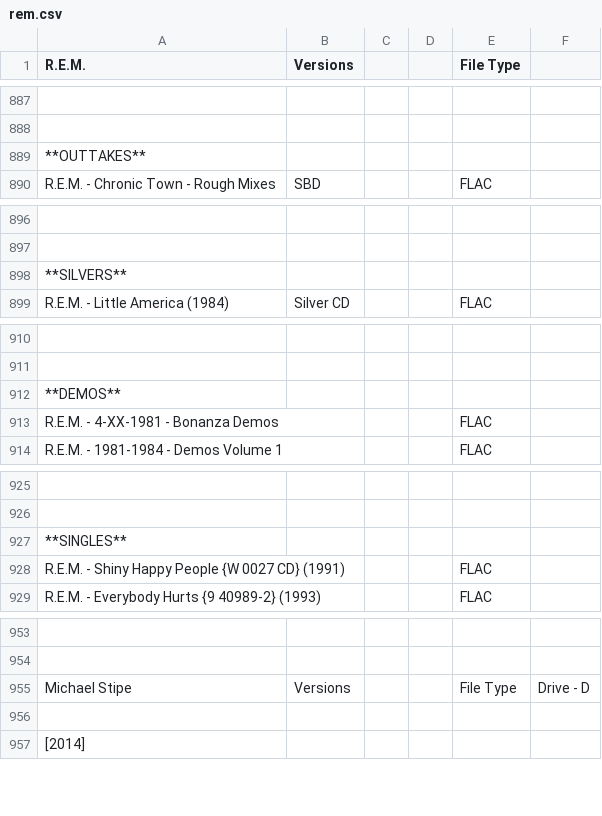
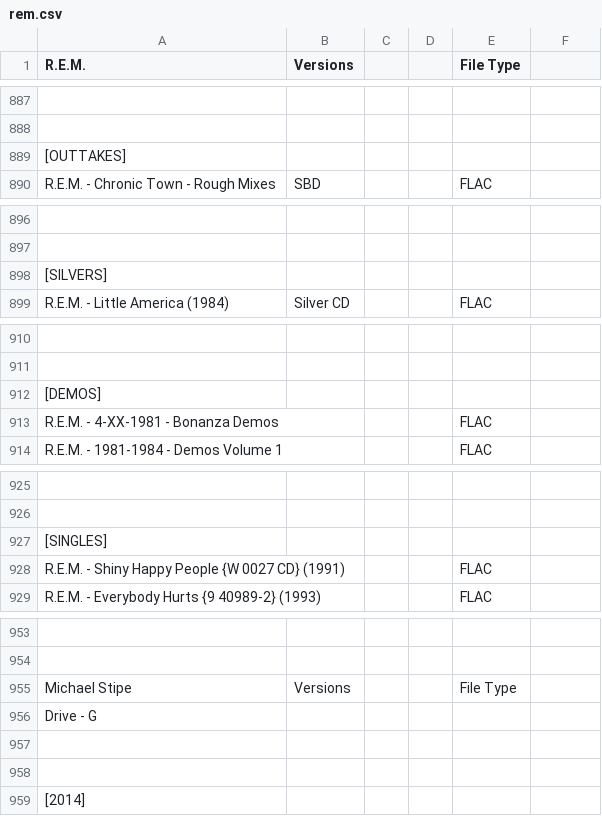
Before and after one commit to dudethatsclassic/shynomi-archive, a CSV file: artists/rem.csv, drawn as a sheet; only a part is shown, gaps mark what is left out; the diff covers the shown part only; the diff names each change by its address in the sheet, - before the commit and + after, or states it on an @@ line.

Commit message:
Auto-export CSV: REM

```diff
--- a/artists/rem.csv
+++ b/artists/rem.csv
-A889 (R.E.M.): **OUTTAKES**
+A889 (R.E.M.): [OUTTAKES]
-A898 (R.E.M.): **SILVERS**
+A898 (R.E.M.): [SILVERS]
-A912 (R.E.M.): **DEMOS**
+A912 (R.E.M.): [DEMOS]
-A927 (R.E.M.): **SINGLES**
+A927 (R.E.M.): [SINGLES]
-F955: Drive - D
+F955: (empty)
+row 956: Drive - G
+row 957: (empty)
```
Also changed, not shown: 1 edited cell elsewhere in this file.
